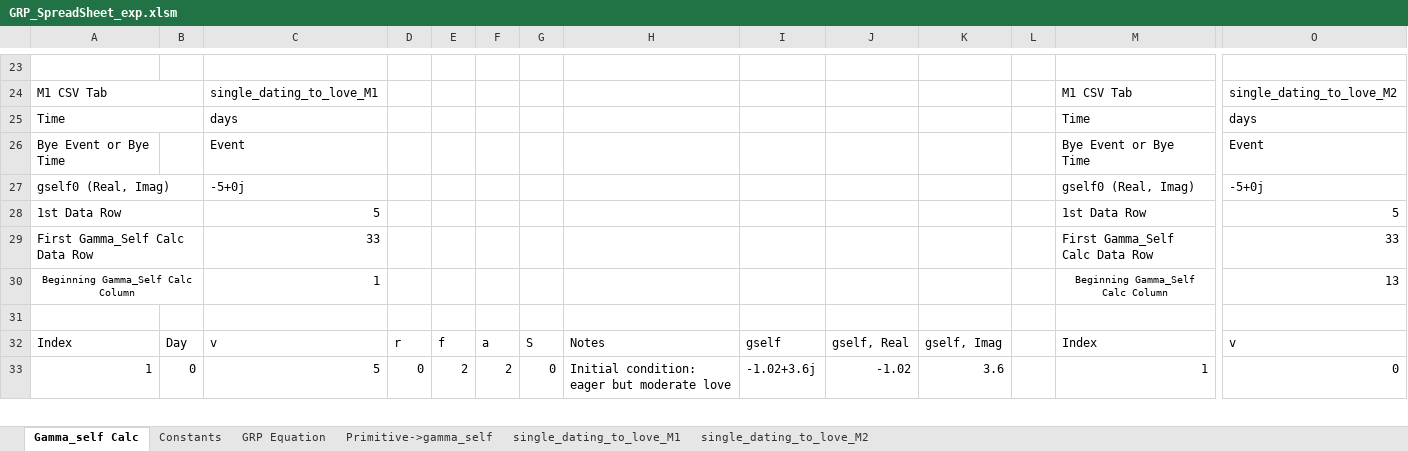
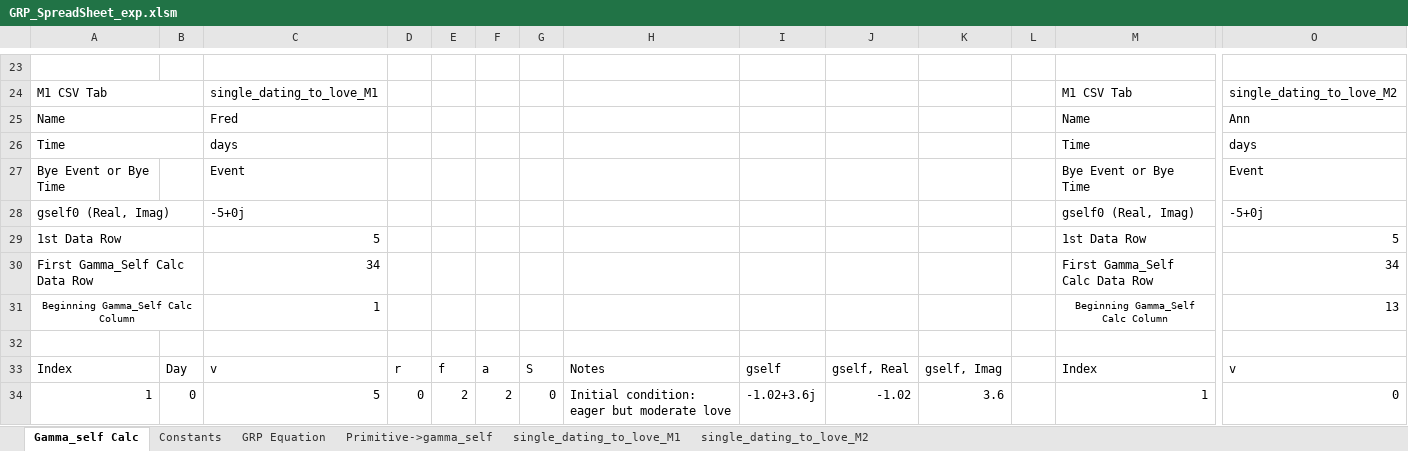
Before and after one commit to CuriousOne23/WhenMathPrays, an Excel workbook: docs/GRP_SpreadSheet_exp.xlsm, sheet Gamma_self Calc, drawn as a sheet; only a part is shown, gaps mark what is left out; values as stored, in another font and other column widths than the file's, no borders; charts and pictures not drawn; removed rows and columns are numbered as before the commit, all else as after; rows hold the shown columns only; the diff names each change by its address in the sheet, - before the commit and + after, or states it on an @@ line.

Commit message:
Update GRP_SpreadSheet_exp.xlsm

```diff
--- a/docs/GRP_SpreadSheet_exp.xlsm (sheet Gamma_self Calc)
+++ b/docs/GRP_SpreadSheet_exp.xlsm (sheet Gamma_self Calc)
+row 25: Name |  | Fred |  |  |  |  |  |  |  |  |  | Name | Ann
-row 29: First Gamma_Self Calc Data Row |  | 33 |  |  |  |  |  |  |  |  |  | First Gamma_Self Calc Data Row | 33
+row 30: First Gamma_Self Calc Data Row |  | 34 |  |  |  |  |  |  |  |  |  | First Gamma_Self Calc Data Row | 34
```
Also changed, not shown: formulas that keep their value, charts or pictures.
